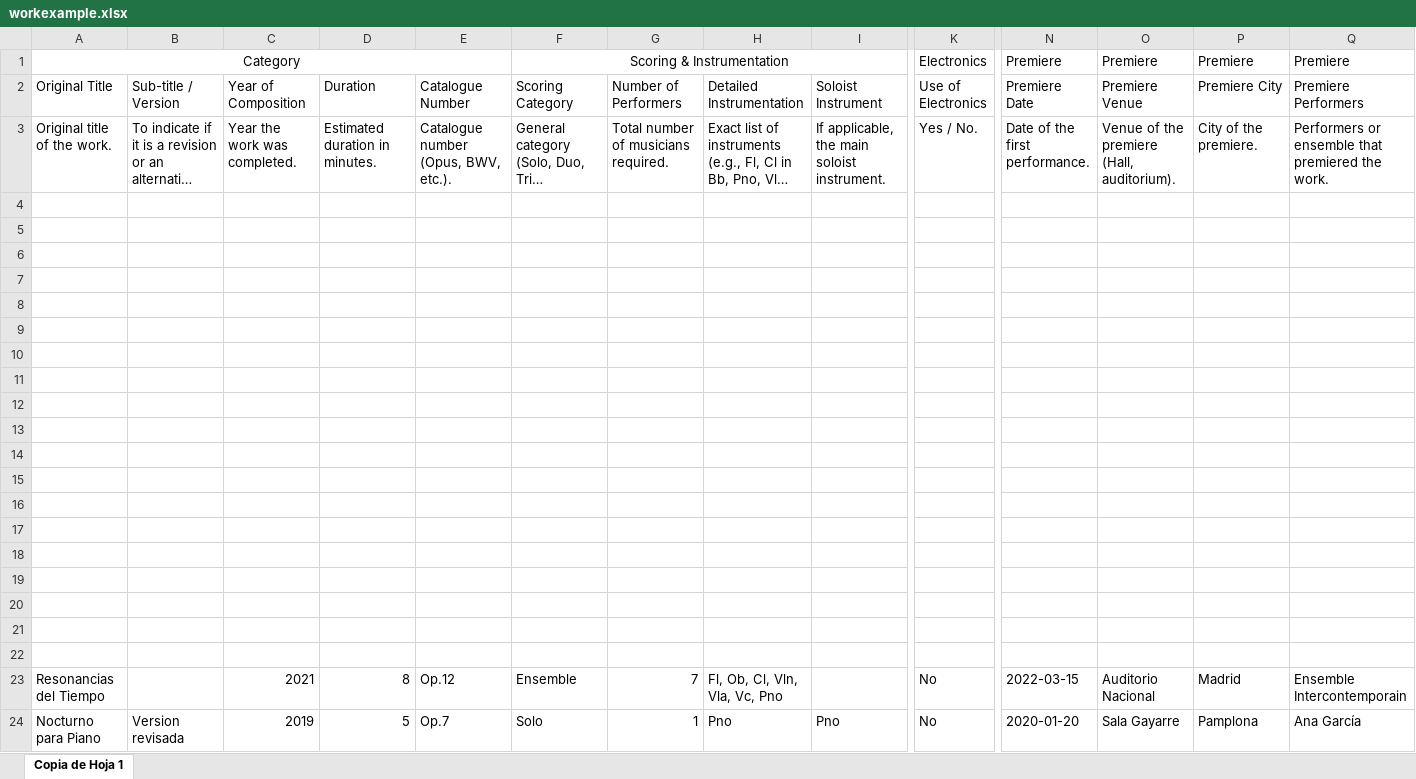
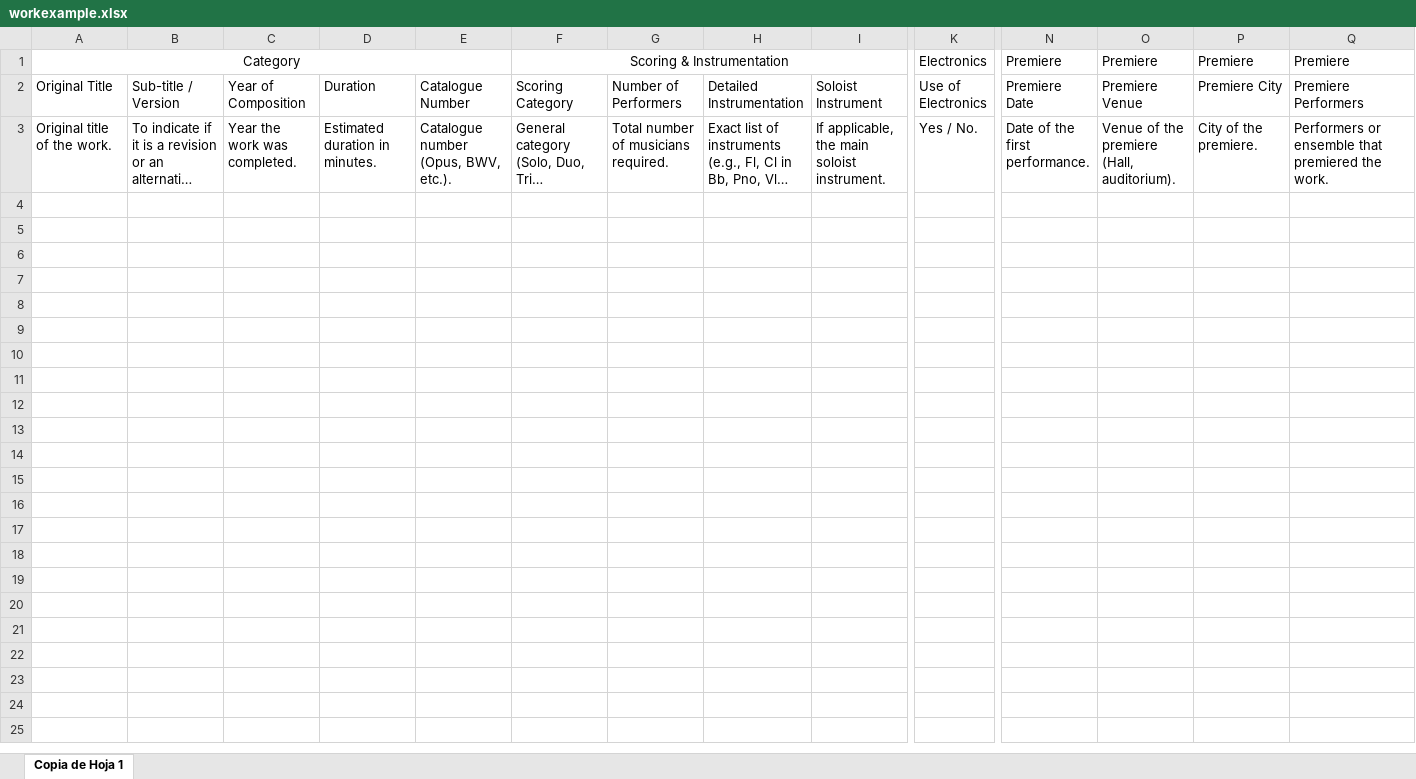
Before and after one commit to haphemusic/haphemusicexchange, an Excel workbook: datos/workexample.xlsx, sheet Copia de Hoja 1, drawn as a sheet; only a part is shown, gaps mark what is left out; long unchanged cells end in …; values as stored, in another font and other column widths than the file's, no borders; rows hold the shown columns only; the diff names each change by its address in the sheet, - before the commit and + after, or states it on an @@ line.

Commit message:
fix: robust Excel header detection via first-cell match; remove example rows from templates

```diff
--- a/datos/workexample.xlsx (sheet Copia de Hoja 1)
+++ b/datos/workexample.xlsx (sheet Copia de Hoja 1)
-row 4: (empty)
-row 5: (empty)
-row 6: (empty)
-row 7: (empty)
-row 8: (empty)
-row 9: (empty)
-row 10: (empty)
-row 11: (empty)
-row 12: (empty)
-row 13: (empty)
-row 14: (empty)
-row 15: (empty)
-row 16: (empty)
-row 17: (empty)
-row 18: (empty)
-row 19: (empty)
-row 20: (empty)
-row 21: (empty)
-row 22: (empty)
-row 23: Resonancias del Tiempo |  | 2021 | 8 | Op.12 | Ensemble | 7 | Fl, Ob, Cl, Vln, Vla, Vc, Pno |  | No | 2022-03-15 | Auditorio Nacional | Madrid | Ensemble Intercontemporain
-row 24: Nocturno para Piano | Version revisada | 2019 | 5 | Op.7 | Solo | 1 | Pno | Pno | No | 2020-01-20 | Sala Gayarre | Pamplona | Ana García
```
Also changed, not shown: datos/interpretation example.xlsx, 2 other files.
